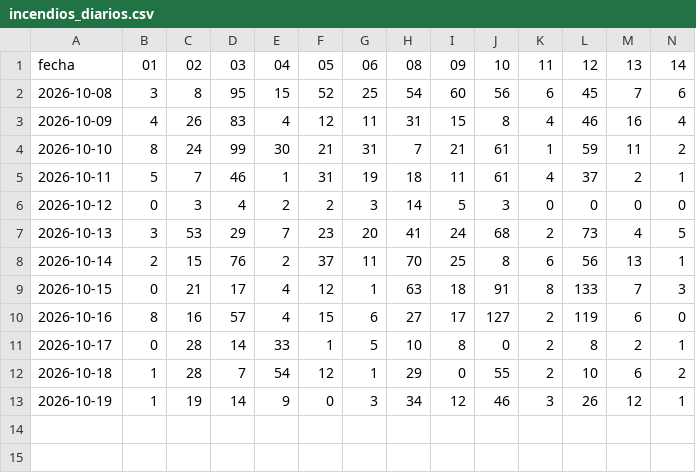
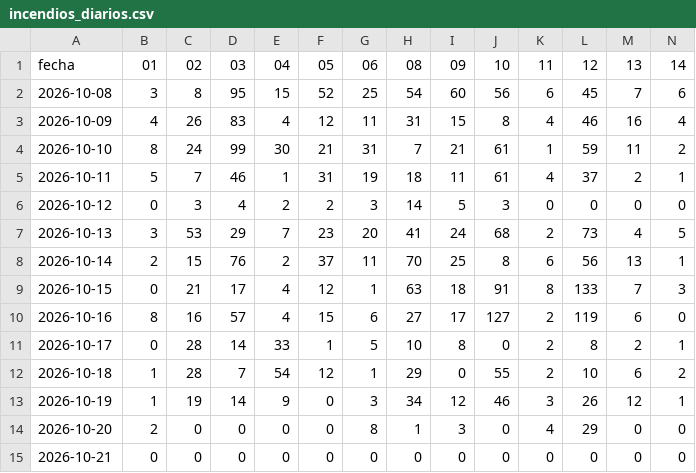
Before and after one commit to andresffigueroaa-blip/ensoperu, a CSV file: sitio/datos/indices/incendios_diarios.csv, drawn as a sheet; only a part is shown; rows hold the shown columns only; the diff names each change by its address in the sheet, - before the commit and + after, or states it on an @@ line.

Commit message:
datos: actualización automática 2026-10-21

```diff
--- a/sitio/datos/indices/incendios_diarios.csv
+++ b/sitio/datos/indices/incendios_diarios.csv
+row 14: 2026-10-20 | 2 | 0 | 0 | 0 | 0 | 8 | 1 | 3 | 0 | 4 | 29 | 0 | 0
+row 15: 2026-10-21 | 0 | 0 | 0 | 0 | 0 | 0 | 0 | 0 | 0 | 0 | 0 | 0 | 0
```
Also changed, not shown: sitio/datos/indices/oisst_diario.csv, sitio/datos/indices/tsm_costera_diaria.csv, 10 other files.
